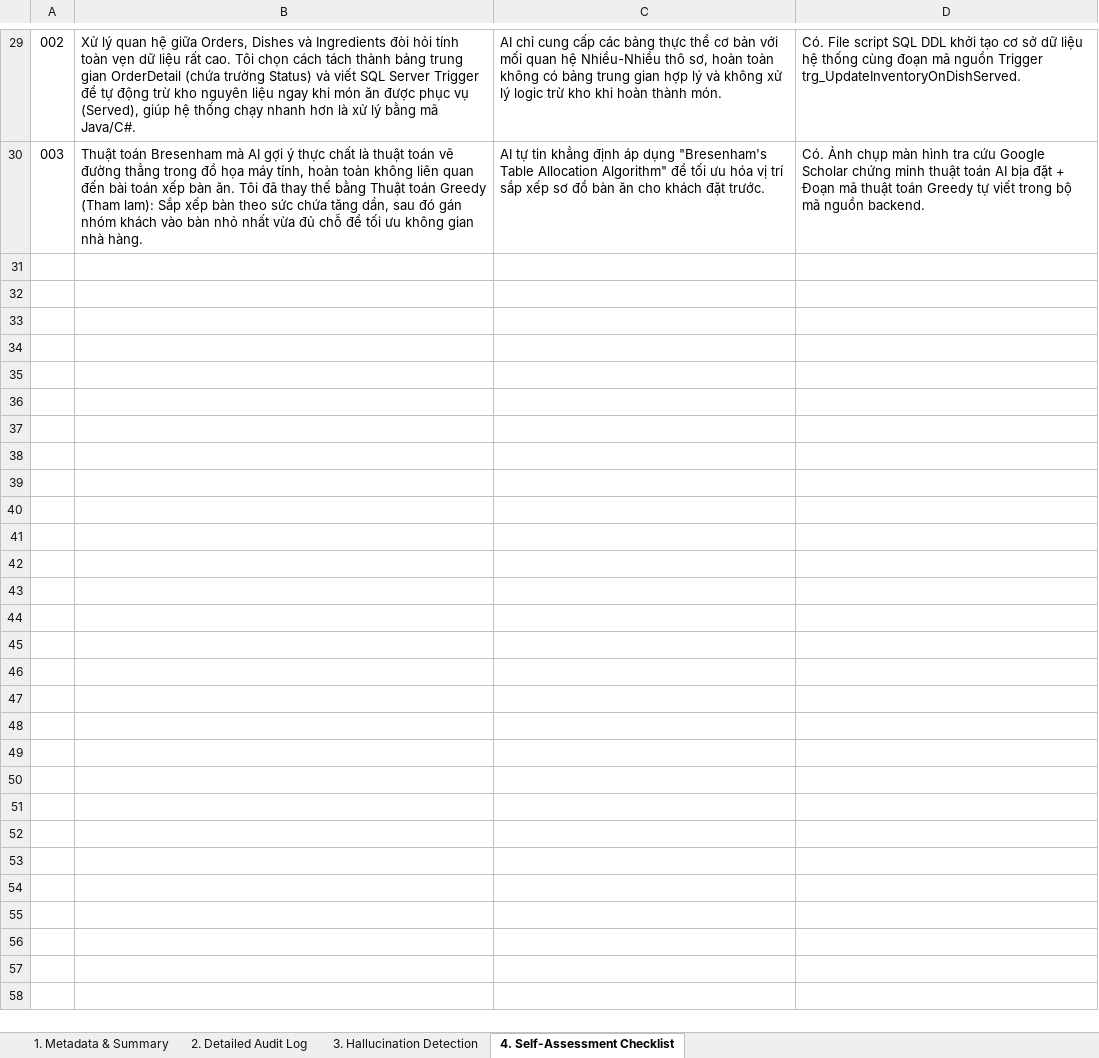
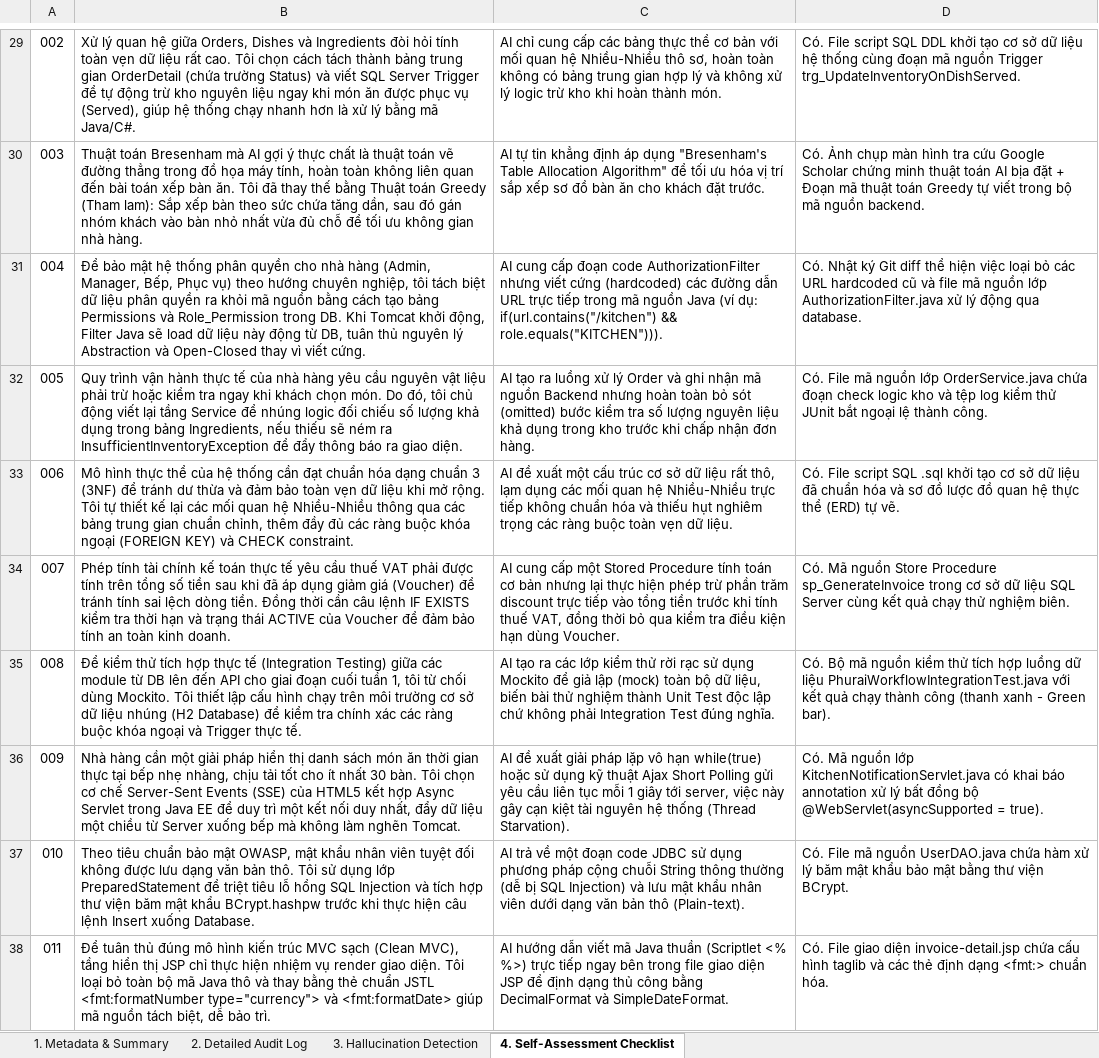
Before and after one commit to FUSU26SWR302/ai-audit-log-huongdathmy061422-cmd, an Excel workbook: AI_AUDIT_LOG_DE190333.xlsx, sheet 4. Self-Assessment Checklist, drawn as a sheet; only a part is shown, gaps mark what is left out; values as stored, in another font and other column widths than the file's, no borders; the diff covers the shown part only; the diff names each change by its address in the sheet, - before the commit and + after, or states it on an @@ line.

```diff
--- a/AI_AUDIT_LOG_DE190333.xlsx (sheet 4. Self-Assessment Checklist)
+++ b/AI_AUDIT_LOG_DE190333.xlsx (sheet 4. Self-Assessment Checklist)
+row 31: 004 | Để bảo mật hệ thống phân quyền cho nhà hàng (Admin, Manager, Bếp, Phục vụ) theo hướng chuyên nghiệp, tôi tách biệt dữ liệu phân quyền ra khỏi mã nguồn bằng cách tạo bảng Permissions và Role_Permission trong DB. Khi Tomcat khởi động, Filter Java sẽ load dữ liệu này động từ DB, tuân thủ nguyên lý Abstraction và Open-Closed thay vì viết cứng. | AI cung cấp đoạn code AuthorizationFilter nhưng viết cứng (hardcoded) các đường dẫn URL trực tiếp trong mã nguồn Java (ví dụ: if(url.contains("/kitchen") && role.equals("KITCHEN"))). | Có. Nhật ký Git diff thể hiện việc loại bỏ các URL hardcoded cũ và file mã nguồn lớp AuthorizationFilter.java xử lý động qua database.
+row 32: 005 | Quy trình vận hành thực tế của nhà hàng yêu cầu nguyên vật liệu phải trừ hoặc kiểm tra ngay khi khách chọn món. Do đó, tôi chủ động viết lại tầng Service để nhúng logic đối chiếu số lượng khả dụng trong bảng Ingredients, nếu thiếu sẽ ném ra InsufficientInventoryException để đẩy thông báo ra giao diện. | AI tạo ra luồng xử lý Order và ghi nhận mã nguồn Backend nhưng hoàn toàn bỏ sót (omitted) bước kiểm tra số lượng nguyên liệu khả dụng trong kho trước khi chấp nhận đơn hàng. | Có. File mã nguồn lớp OrderService.java chứa đoạn check logic kho và tệp log kiểm thử JUnit bắt ngoại lệ thành công.
+row 33: 006 | Mô hình thực thể của hệ thống cần đạt chuẩn hóa dạng chuẩn 3 (3NF) để tránh dư thừa và đảm bảo toàn vẹn dữ liệu khi mở rộng. Tôi tự thiết kế lại các mối quan hệ Nhiều-Nhiều thông qua các bảng trung gian chuẩn chỉnh, thêm đầy đủ các ràng buộc khóa ngoại (FOREIGN KEY) và CHECK constraint. | AI đề xuất một cấu trúc cơ sở dữ liệu rất thô, lạm dụng các mối quan hệ Nhiều-Nhiều trực tiếp không chuẩn hóa và thiếu hụt nghiêm trọng các ràng buộc toàn vẹn dữ liệu. | Có. File script SQL .sql khởi tạo cơ sở dữ liệu đã chuẩn hóa và sơ đồ lược đồ quan hệ thực thể (ERD) tự vẽ.
+row 34: 007 | Phép tính tài chính kế toán thực tế yêu cầu thuế VAT phải được tính trên tổng số tiền sau khi đã áp dụng giảm giá (Voucher) để tránh tính sai lệch dòng tiền. Đồng thời cần câu lệnh IF EXISTS kiểm tra thời hạn và trạng thái ACTIVE của Voucher để đảm bảo tính an toàn kinh doanh. | AI cung cấp một Stored Procedure tính toán cơ bản nhưng lại thực hiện phép trừ phần trăm discount trực tiếp vào tổng tiền trước khi tính thuế VAT, đồng thời bỏ qua kiểm tra điều kiện hạn dùng Voucher. | Có. Mã nguồn Store Procedure sp_GenerateInvoice trong cơ sở dữ liệu SQL Server cùng kết quả chạy thử nghiệm biên.
+row 35: 008 | Để kiểm thử tích hợp thực tế (Integration Testing) giữa các module từ DB lên đến API cho giai đoạn cuối tuần 1, tôi từ chối dùng Mockito. Tôi thiết lập cấu hình chạy trên môi trường cơ sở dữ liệu nhúng (H2 Database) để kiểm tra chính xác các ràng buộc khóa ngoại và Trigger thực tế. | AI tạo ra các lớp kiểm thử rời rạc sử dụng Mockito để giả lập (mock) toàn bộ dữ liệu, biến bài thử nghiệm thành Unit Test độc lập chứ không phải Integration Test đúng nghĩa. | Có. Bộ mã nguồn kiểm thử tích hợp luồng dữ liệu PhuraiWorkflowIntegrationTest.java với kết quả chạy thành công (thanh xanh - Green bar).
+row 36: 009 | Nhà hàng cần một giải pháp hiển thị danh sách món ăn thời gian thực tại bếp nhẹ nhàng, chịu tải tốt cho ít nhất 30 bàn. Tôi chọn cơ chế Server-Sent Events (SSE) của HTML5 kết hợp Async Servlet trong Java EE để duy trì một kết nối duy nhất, đẩy dữ liệu một chiều từ Server xuống bếp mà không làm nghẽn Tomcat. | AI đề xuất giải pháp lặp vô hạn while(true) hoặc sử dụng kỹ thuật Ajax Short Polling gửi yêu cầu liên tục mỗi 1 giây tới server, việc này gây cạn kiệt tài nguyên hệ thống (Thread Starvation). | Có. Mã nguồn lớp KitchenNotificationServlet.java có khai báo annotation xử lý bất đồng bộ @WebServlet(asyncSupported = true).
+row 37: 010 | Theo tiêu chuẩn bảo mật OWASP, mật khẩu nhân viên tuyệt đối không được lưu dạng văn bản thô. Tôi sử dụng lớp PreparedStatement để triệt tiêu lỗ hổng SQL Injection và tích hợp thư viện băm mật khẩu BCrypt.hashpw trước khi thực hiện câu lệnh Insert xuống Database. | AI trả về một đoạn code JDBC sử dụng phương pháp cộng chuỗi String thông thường (dễ bị SQL Injection) và lưu mật khẩu nhân viên dưới dạng văn bản thô (Plain-text). | Có. File mã nguồn UserDAO.java chứa hàm xử lý băm mật khẩu bảo mật bằng thư viện BCrypt.
+row 38: 011 | Để tuân thủ đúng mô hình kiến trúc MVC sạch (Clean MVC), tầng hiển thị JSP chỉ thực hiện nhiệm vụ render giao diện. Tôi loại bỏ toàn bộ mã Java thô và thay bằng thẻ chuẩn JSTL <fmt:formatNumber type="currency"> và <fmt:formatDate> giúp mã nguồn tách biệt, dễ bảo trì. | AI hướng dẫn viết mã Java thuần (Scriptlet <% %>) trực tiếp ngay bên trong file giao diện JSP để định dạng thủ công bằng DecimalFormat và SimpleDateFormat. | Có. File giao diện invoice-detail.jsp chứa cấu hình taglib và các thẻ định dạng <fmt:> chuẩn hóa.
```
Also changed, not shown: 8 added rows elsewhere in this sheet, sheet 2. Detailed Audit Log, sheet 3. Hallucination Detection.
